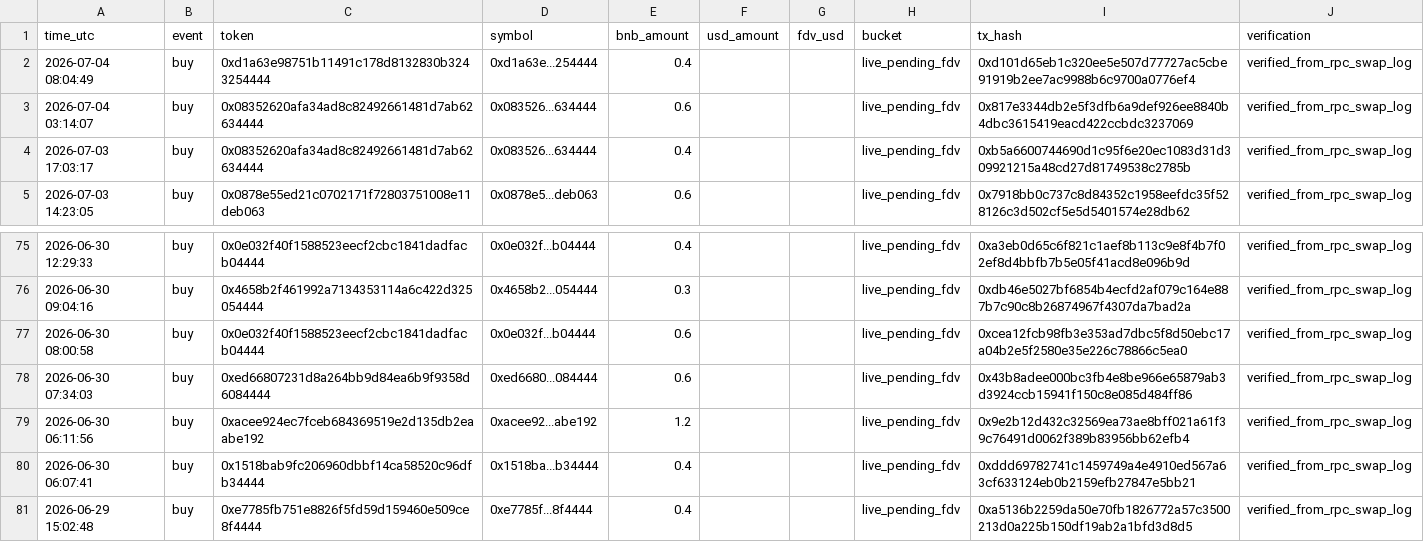
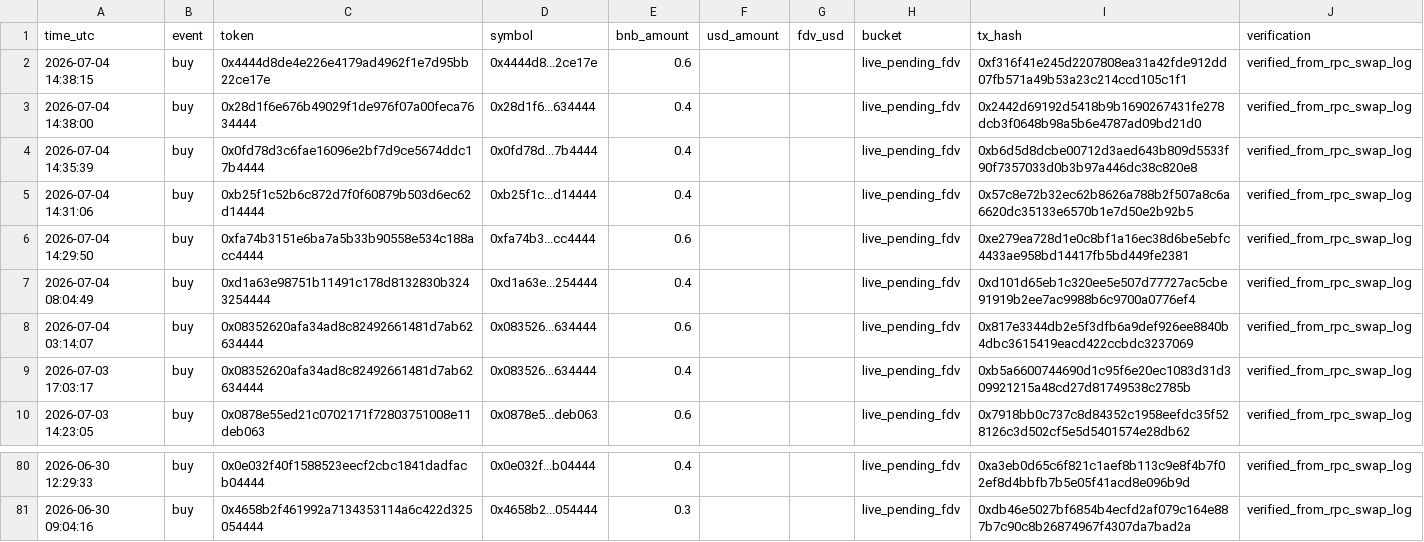
Before and after one commit to hahahakang/bsc-fourmeme-analysis-live, a CSV file: data/live_recent_buys.csv, drawn as a sheet; only a part is shown, gaps mark what is left out.

```diff
--- a/data/live_recent_buys.csv
+++ b/data/live_recent_buys.csv
@@ -1,2 +1,7 @@
 time_utc,event,token,symbol,bnb_amount,usd_amount,fdv_usd,bucket,tx_hash,verification
+2026-07-04 14:38:15,buy,0x4444d8de4e226e4179ad4962f1e7d95bb22ce17e,0x4444d8...2ce17e,0.6,,,live_pending_fdv,0xf316f41e245d2207808ea31a42fde912dd07fb571a49b53a23c214ccd105c1f1,verified_from_rpc_swap_log
+2026-07-04 14:38:00,buy,0x28d1f6e676b49029f1de976f07a00feca7634444,0x28d1f6...634444,0.4,,,live_pending_fdv,0x2442d69192d5418b9b1690267431fe278dcb3f0648b98a5b6e4787ad09bd21d0,verified_from_rpc_swap_log
+2026-07-04 14:35:39,buy,0x0fd78d3c6fae16096e2bf7d9ce5674ddc17b4444,0x0fd78d...7b4444,0.4,,,live_pending_fdv,0xb6d5d8dcbe00712d3aed643b809d5533f90f7357033d0b3b97a446dc38c820e8,verified_from_rpc_swap_log
+2026-07-04 14:31:06,buy,0xb25f1c52b6c872d7f0f60879b503d6ec62d14444,0xb25f1c...d14444,0.4,,,live_pending_fdv,0x57c8e72b32ec62b8626a788b2f507a8c6a6620dc35133e6570b1e7d50e2b92b5,verified_from_rpc_swap_log
+2026-07-04 14:29:50,buy,0xfa74b3151e6ba7a5b33b90558e534c188acc4444,0xfa74b3...cc4444,0.6,,,live_pending_fdv,0xe279ea728d1e0c8bf1a16ec38d6be5ebfc4433ae958bd14417fb5bd449fe2381,verified_from_rpc_swap_log
 2026-07-04 08:04:49,buy,0xd1a63e98751b11491c178d8132830b3243254444,0xd1a63e...254444,0.4,,,live_pending_fdv,0xd101d65eb1c320ee5e507d77727ac5cbe91919b2ee7ac9988b6c9700a0776ef4,verified_from_rpc_swap_log
@@ -76,6 +81 @@ time_utc,event,token,symbol,bnb_amount,usd_amount,fdv_usd,bucket,tx_hash,verific
 2026-06-30 09:04:16,buy,0x4658b2f461992a7134353114a6c422d325054444,0x4658b2...054444,0.3,,,live_pending_fdv,0xdb46e5027bf6854b4ecfd2af079c164e887b7c90c8b26874967f4307da7bad2a,verified_from_rpc_swap_log
-2026-06-30 08:00:58,buy,0x0e032f40f1588523eecf2cbc1841dadfacb04444,0x0e032f...b04444,0.6,,,live_pending_fdv,0xcea12fcb98fb3e353ad7dbc5f8d50ebc17a04b2e5f2580e35e226c78866c5ea0,verified_from_rpc_swap_log
-2026-06-30 07:34:03,buy,0xed66807231d8a264bb9d84ea6b9f9358d6084444,0xed6680...084444,0.6,,,live_pending_fdv,0x43b8adee000bc3fb4e8be966e65879ab3d3924ccb15941f150c8e085d484ff86,verified_from_rpc_swap_log
-2026-06-30 06:11:56,buy,0xacee924ec7fceb684369519e2d135db2eaabe192,0xacee92...abe192,1.2,,,live_pending_fdv,0x9e2b12d432c32569ea73ae8bff021a61f39c76491d0062f389b83956bb62efb4,verified_from_rpc_swap_log
-2026-06-30 06:07:41,buy,0x1518bab9fc206960dbbf14ca58520c96dfb34444,0x1518ba...b34444,0.4,,,live_pending_fdv,0xddd69782741c1459749a4e4910ed567a63cf633124eb0b2159efb27847e5bb21,verified_from_rpc_swap_log
-2026-06-29 15:02:48,buy,0xe7785fb751e8826f5fd59d159460e509ce8f4444,0xe7785f...8f4444,0.4,,,live_pending_fdv,0xa5136b2259da50e70fb1826772a57c3500213d0a225b150df19ab2a1bfd3d8d5,verified_from_rpc_swap_log
```
Also changed, not shown: data/live_events.csv, data/live_recent_positions.csv, 5 other files.
